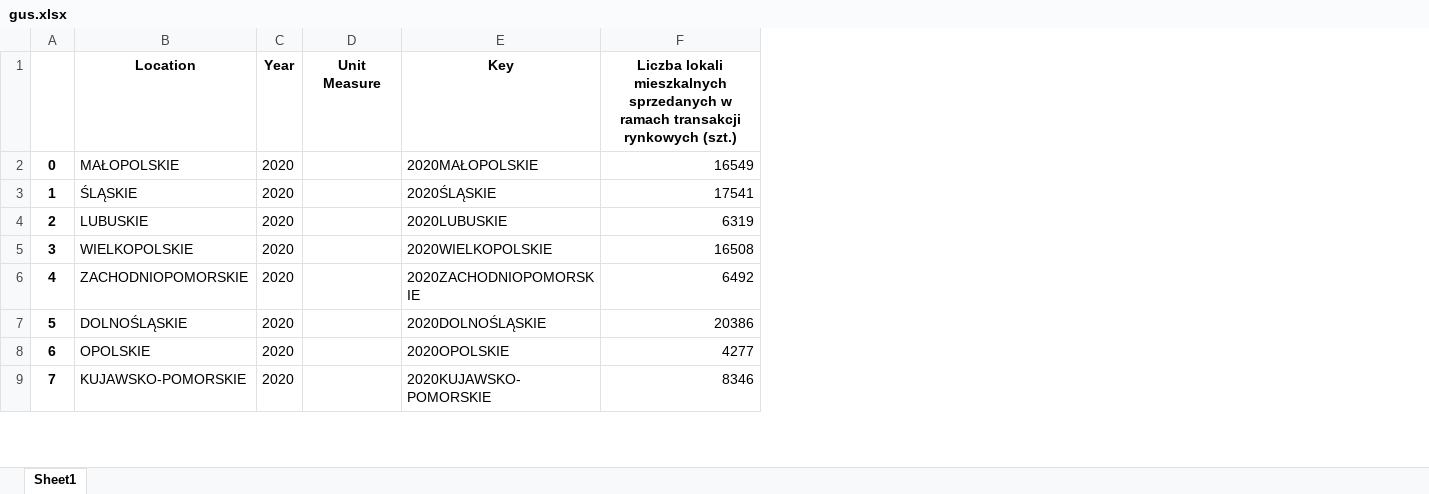
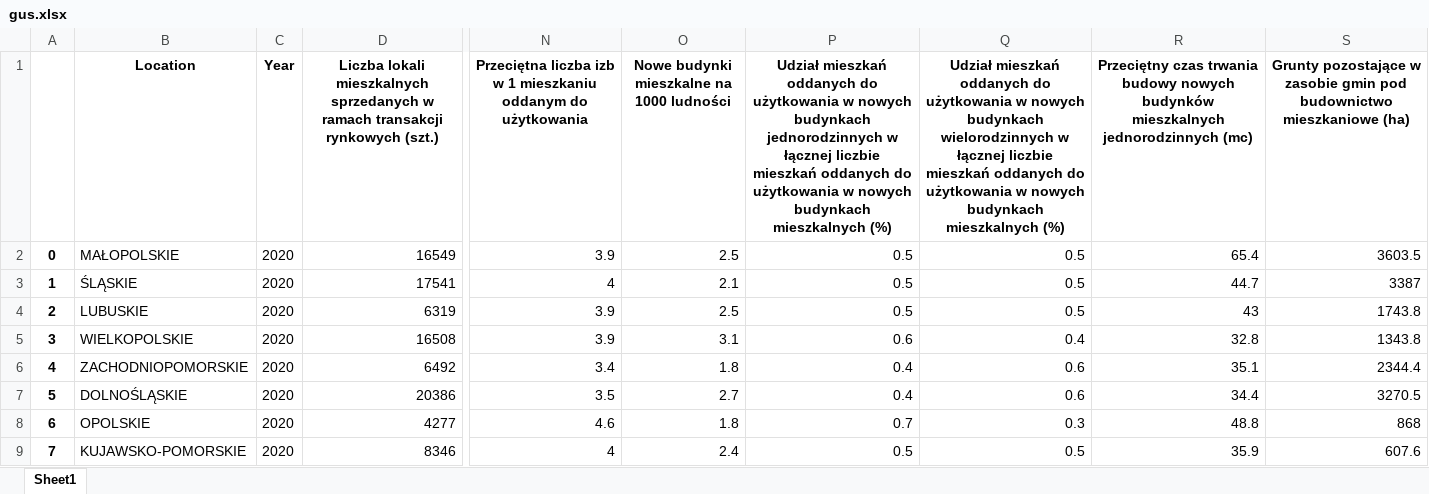
Before and after one commit to natka67/gus_project, an Excel workbook: gus.xlsx, sheet Sheet1, drawn as a sheet; only a part is shown, gaps mark what is left out; values as stored, in another font and other column widths than the file's, no borders; removed rows and columns are numbered as before the commit, all else as after; the diff names each change by its address in the sheet, - before the commit and + after, or states it on an @@ line.

Commit message:
Changing way of downloading data

```diff
--- a/gus.xlsx (sheet Sheet1)
+++ b/gus.xlsx (sheet Sheet1)
-column D (Unit Measure), empty
-column E (Key), rows 2-9: 2020MAŁOPOLSKIE | 2020ŚLĄSKIE | 2020LUBUSKIE | 2020WIELKOPOLSKIE | 2020ZACHODNIOPOMORSKIE | 2020DOLNOŚLĄSKIE | 2020OPOLSKIE | 2020KUJAWSKO-POMORSKIE
+column N, rows 1-9: Przeciętna liczba izb w 1 mieszkaniu oddanym do użytkowania | 3.9 | 4 | 3.9 | 3.9 | 3.4 | 3.5 | 4.6 | 4
+column O, rows 1-9: Nowe budynki mieszkalne na 1000 ludności | 2.5 | 2.1 | 2.5 | 3.1 | 1.8 | 2.7 | 1.8 | 2.4
+column P, rows 1-9: Udział mieszkań oddanych do użytkowania w nowych budynkach jednorodzinnych w łącznej liczbie mieszkań oddanych do użytkowania w nowych budynkach mieszkalnych (%) | 0.5 | 0.5 | 0.5 | 0.6 | 0.4 | 0.4 | 0.7 | 0.5
+column Q, rows 1-9: Udział mieszkań oddanych do użytkowania w nowych budynkach wielorodzinnych w łącznej liczbie mieszkań oddanych do użytkowania w nowych budynkach mieszkalnych (%) | 0.5 | 0.5 | 0.5 | 0.4 | 0.6 | 0.6 | 0.3 | 0.5
+column R, rows 1-9: Przeciętny czas trwania budowy nowych budynków mieszkalnych jednorodzinnych (mc) | 65.4 | 44.7 | 43 | 32.8 | 35.1 | 34.4 | 48.8 | 35.9
+column S, rows 1-9: Grunty pozostające w zasobie gmin pod budownictwo mieszkaniowe (ha) | 3603.5 | 3387 | 1743.8 | 1343.8 | 2344.4 | 3270.5 | 868 | 607.6
```
Also changed, not shown: 7 other files.
